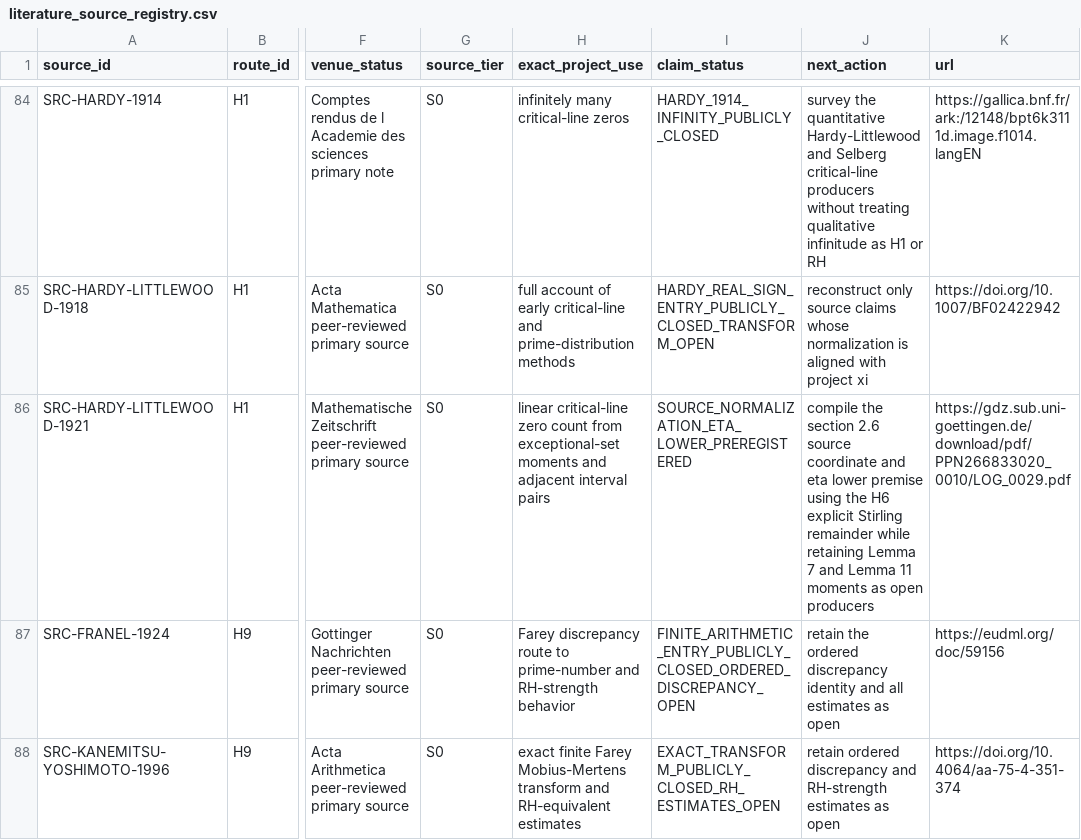
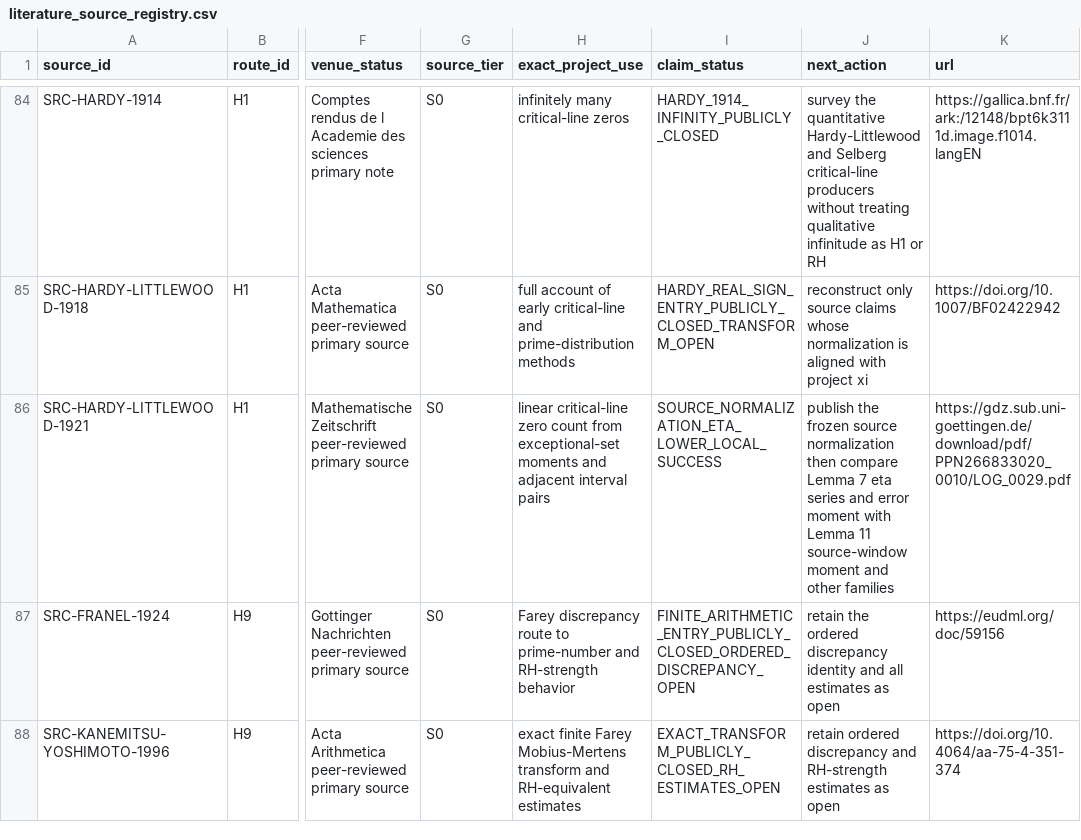
Before and after one commit to Ryugu-07/lean-lab-rh, a CSV file: research/literature_source_registry.csv, drawn as a sheet; only a part is shown, gaps mark what is left out; the diff names each change by its address in the sheet, - before the commit and + after, or states it on an @@ line.

Commit message:
Formalize Hardy-Littlewood source normalization

```diff
--- a/research/literature_source_registry.csv
+++ b/research/literature_source_registry.csv
-I86 (claim_status): SOURCE_NORMALIZATION_ETA_LOWER_PREREGISTERED
+I86 (claim_status): SOURCE_NORMALIZATION_ETA_LOWER_LOCAL_SUCCESS
-J86 (next_action): compile the section 2.6 source coordinate and eta lower premise using the H6 explicit Stirling remainder while retaining Lemma 7 and Lemma 11 moments as open producers
+J86 (next_action): publish the frozen source normalization then compare Lemma 7 eta series and error moment with Lemma 11 source-window moment and other families
```
Also changed, not shown: 9 other files.
